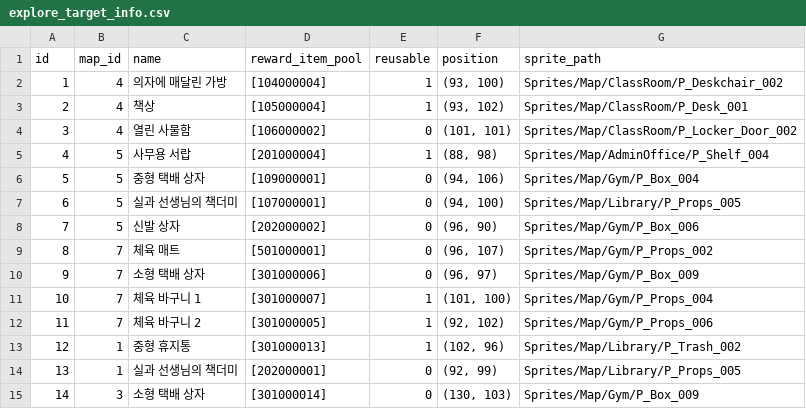
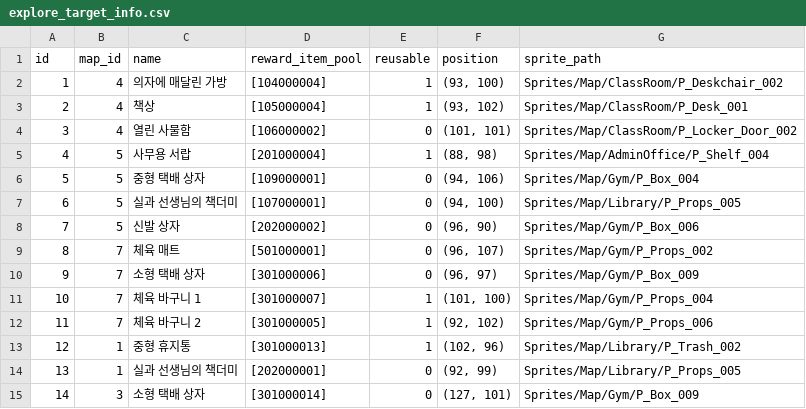
Before and after one commit to yjhan211/orbtail-server, a CSV file: network/Common/csv/explore_target_info.csv, drawn as a sheet.

Commit message:
#64. csv 동기화

```diff
--- a/network/Common/csv/explore_target_info.csv
+++ b/network/Common/csv/explore_target_info.csv
@@ -14,2 +14,2 @@ id,map_id,name,reward_item_pool,reusable,position,sprite_path
 13,1,실과 선생님의 책더미,[202000001],0,"(92, 99)",Sprites/Map/Library/P_Props_005
-14,3,소형 택배 상자,[301000014],0,"(130, 103)",Sprites/Map/Gym/P_Box_009
+14,3,소형 택배 상자,[301000014],0,"(127, 101)",Sprites/Map/Gym/P_Box_009
```
